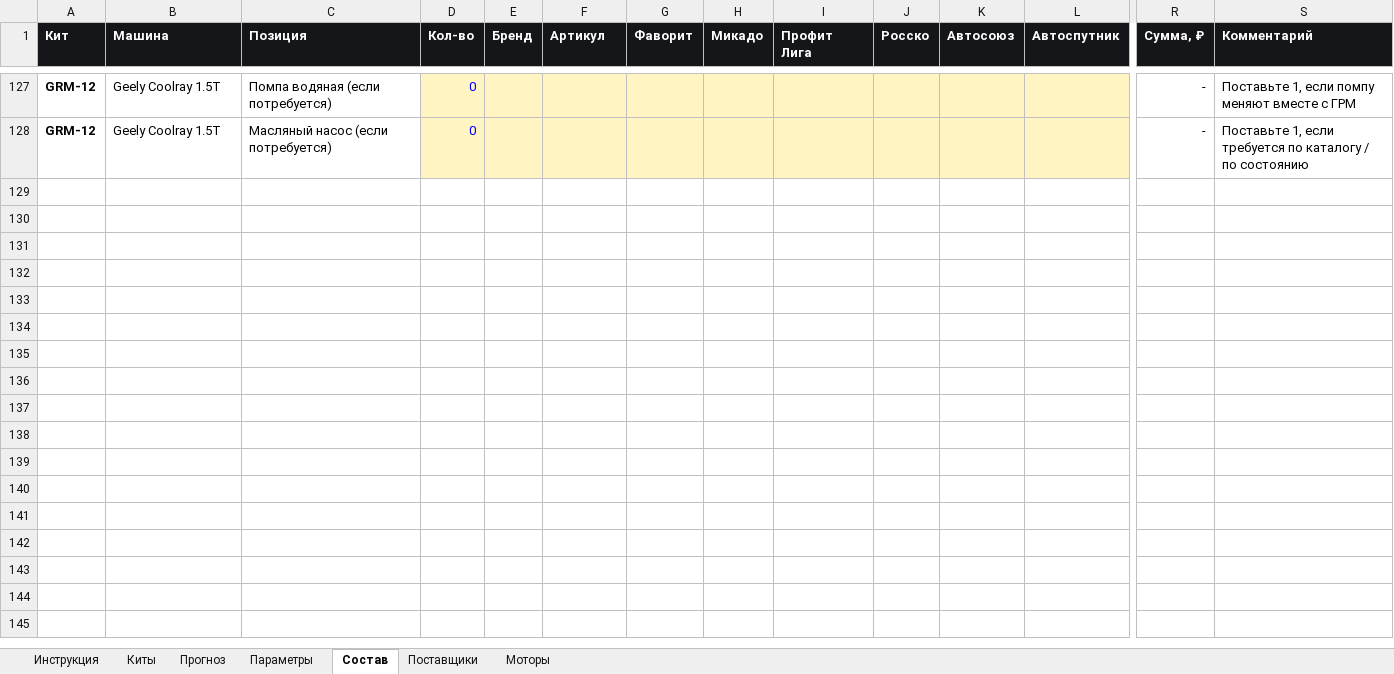
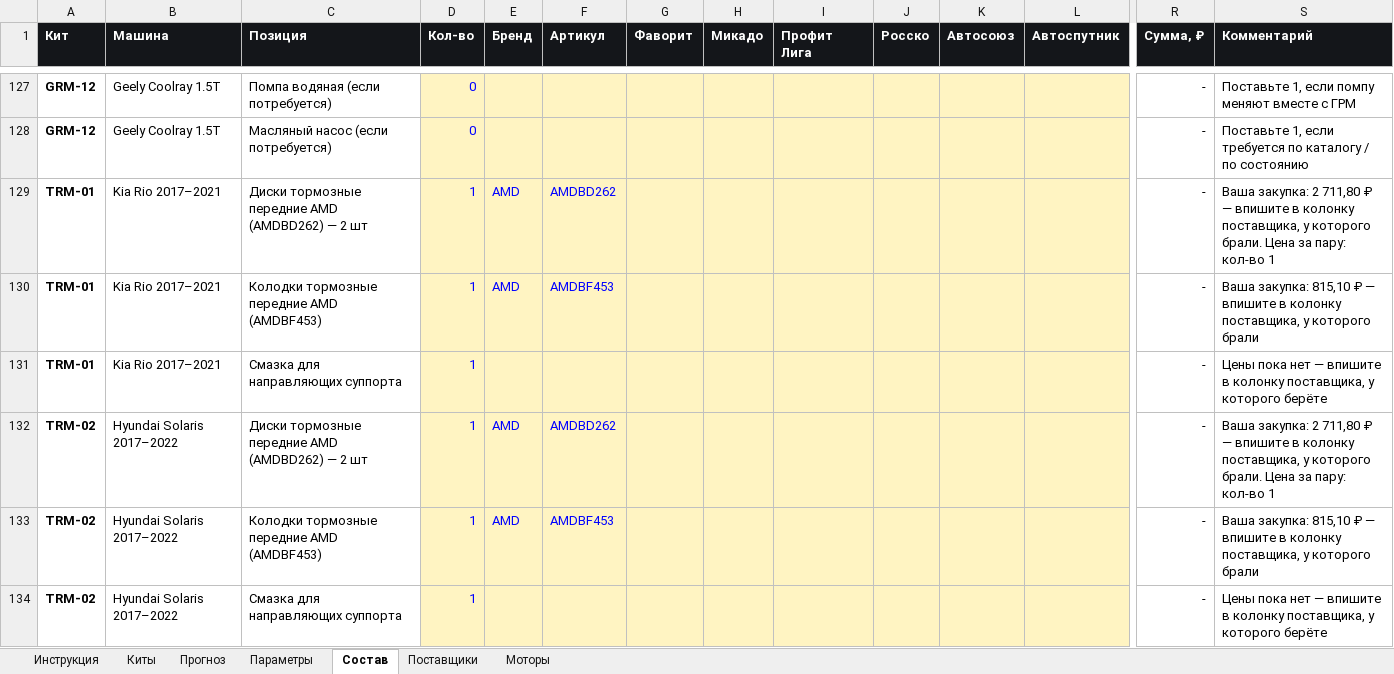
Before and after one commit to Armen111111/fourmatic-shop, an Excel workbook: avito/zapkit-zakupka.xlsx, sheet Состав, drawn as a sheet; only a part is shown, gaps mark what is left out; values as stored, in another font and other column widths than the file's, no borders; rows hold the shown columns only; the diff names each change by its address in the sheet, - before the commit and + after, or states it on an @@ line.

```diff
--- a/avito/zapkit-zakupka.xlsx (sheet Состав)
+++ b/avito/zapkit-zakupka.xlsx (sheet Состав)
+row 129: TRM-01 | Kia Rio 2017–2021 | Диски тормозные передние AMD (AMDBD262) — 2 шт | 1 | AMD | AMDBD262 |  |  |  |  |  |  | - | Ваша закупка: 2 711,80 ₽ — впишите в колонку поставщика, у которого брали. Цена за пару: кол-во 1
+row 130: TRM-01 | Kia Rio 2017–2021 | Колодки тормозные передние AMD (AMDBF453) | 1 | AMD | AMDBF453 |  |  |  |  |  |  | - | Ваша закупка: 815,10 ₽ — впишите в колонку поставщика, у которого брали
+row 131: TRM-01 | Kia Rio 2017–2021 | Смазка для направляющих суппорта | 1 |  |  |  |  |  |  |  |  | - | Цены пока нет — впишите в колонку поставщика, у которого берёте
+row 132: TRM-02 | Hyundai Solaris 2017–2022 | Диски тормозные передние AMD (AMDBD262) — 2 шт | 1 | AMD | AMDBD262 |  |  |  |  |  |  | - | Ваша закупка: 2 711,80 ₽ — впишите в колонку поставщика, у которого брали. Цена за пару: кол-во 1
+row 133: TRM-02 | Hyundai Solaris 2017–2022 | Колодки тормозные передние AMD (AMDBF453) | 1 | AMD | AMDBF453 |  |  |  |  |  |  | - | Ваша закупка: 815,10 ₽ — впишите в колонку поставщика, у которого брали
+row 134: TRM-02 | Hyundai Solaris 2017–2022 | Смазка для направляющих суппорта | 1 |  |  |  |  |  |  |  |  | - | Цены пока нет — впишите в колонку поставщика, у которого берёте
```
Also changed, not shown: sheet Киты, 22 other files.
